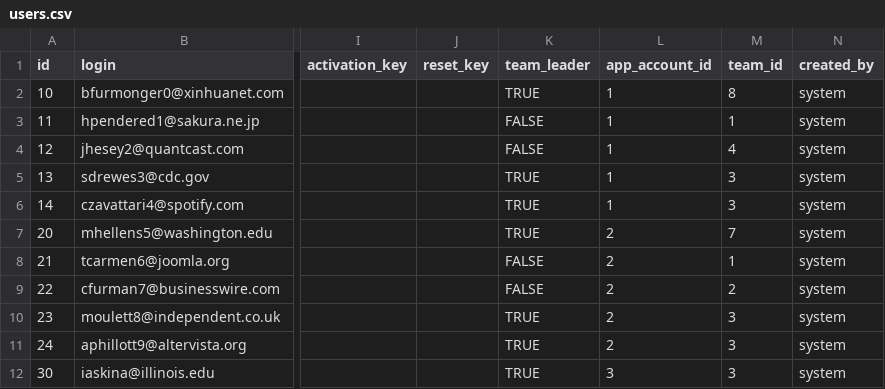
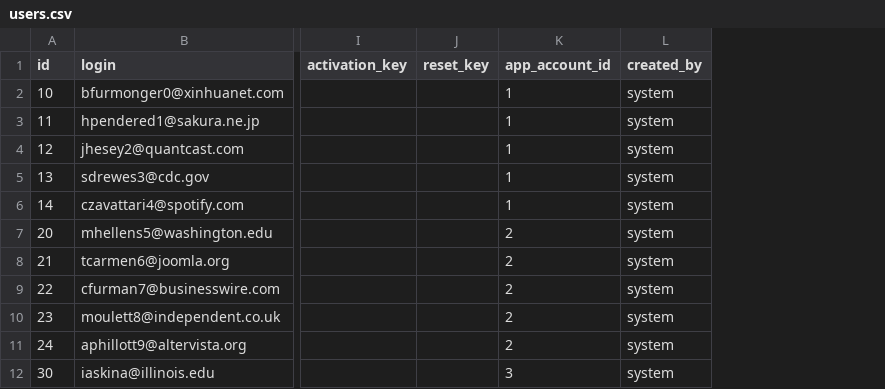
Before and after one commit to leadlet/leadlet-api, a CSV file: src/main/resources/config/liquibase/users.csv, drawn as a sheet; only a part is shown, gaps mark what is left out; the diff names each change by its address in the sheet, - before the commit and + after, or states it on an @@ line.

Commit message:
Team projeden kaldırıldı. related #46

```diff
--- a/src/main/resources/config/liquibase/users.csv
+++ b/src/main/resources/config/liquibase/users.csv
-column K (team_leader), rows 2-12: TRUE | FALSE | FALSE | TRUE | TRUE | TRUE | FALSE | FALSE | TRUE | TRUE | TRUE
-column M (team_id), rows 2-12: 8 | 1 | 4 | 3 | 3 | 7 | 1 | 2 | 3 | 3 | 3
```
Also changed, not shown: 25 other files.
